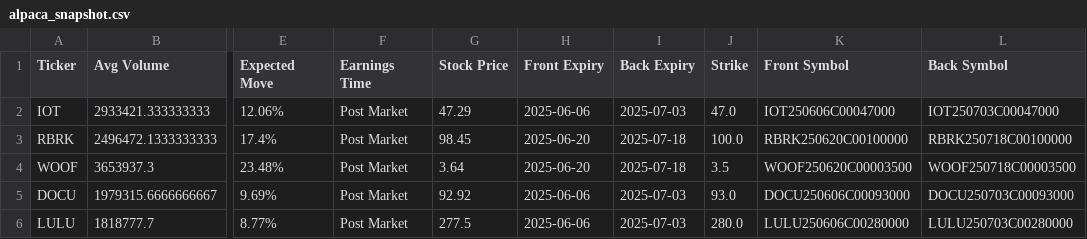
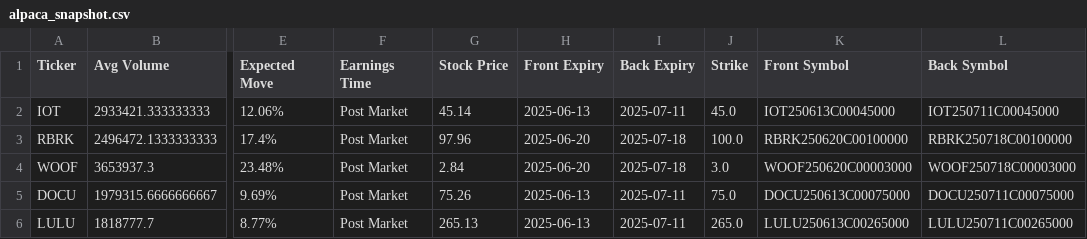
Before and after one commit to NeilDaniel07/volatilitytrading, a CSV file: alpaca_snapshot.csv, drawn as a sheet; only a part is shown, gaps mark what is left out; the diff names each change by its address in the sheet, - before the commit and + after, or states it on an @@ line.

```diff
--- a/alpaca_snapshot.csv
+++ b/alpaca_snapshot.csv
-G2 (Stock Price): 47.29
+G2 (Stock Price): 45.14
-H2 (Front Expiry): 2025-06-06
+H2 (Front Expiry): 2025-06-13
-I2 (Back Expiry): 2025-07-03
+I2 (Back Expiry): 2025-07-11
-J2 (Strike): 47.0
+J2 (Strike): 45.0
-K2 (Front Symbol): IOT250606C00047000
+K2 (Front Symbol): IOT250613C00045000
-L2 (Back Symbol): IOT250703C00047000
+L2 (Back Symbol): IOT250711C00045000
-G3 (Stock Price): 98.45
+G3 (Stock Price): 97.96
-G4 (Stock Price): 3.64
+G4 (Stock Price): 2.84
-J4 (Strike): 3.5
+J4 (Strike): 3.0
-K4 (Front Symbol): WOOF250620C00003500
+K4 (Front Symbol): WOOF250620C00003000
-L4 (Back Symbol): WOOF250718C00003500
+L4 (Back Symbol): WOOF250718C00003000
-G5 (Stock Price): 92.92
+G5 (Stock Price): 75.26
-H5:H6 (Front Expiry): 2025-06-06
+H5:H6 (Front Expiry): 2025-06-13
-I5:I6 (Back Expiry): 2025-07-03
+I5:I6 (Back Expiry): 2025-07-11
-J5 (Strike): 93.0
+J5 (Strike): 75.0
-K5 (Front Symbol): DOCU250606C00093000
+K5 (Front Symbol): DOCU250613C00075000
-L5 (Back Symbol): DOCU250703C00093000
+L5 (Back Symbol): DOCU250711C00075000
-G6 (Stock Price): 277.5
+G6 (Stock Price): 265.13
-J6 (Strike): 280.0
+J6 (Strike): 265.0
-K6 (Front Symbol): LULU250606C00280000
+K6 (Front Symbol): LULU250613C00265000
-L6 (Back Symbol): LULU250703C00280000
+L6 (Back Symbol): LULU250711C00265000
```
Also changed, not shown: 6 other files.
